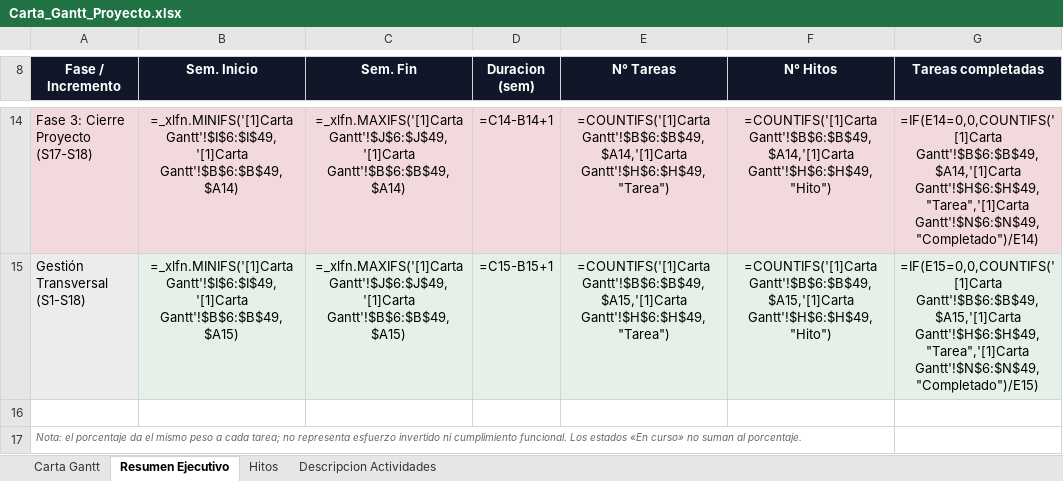
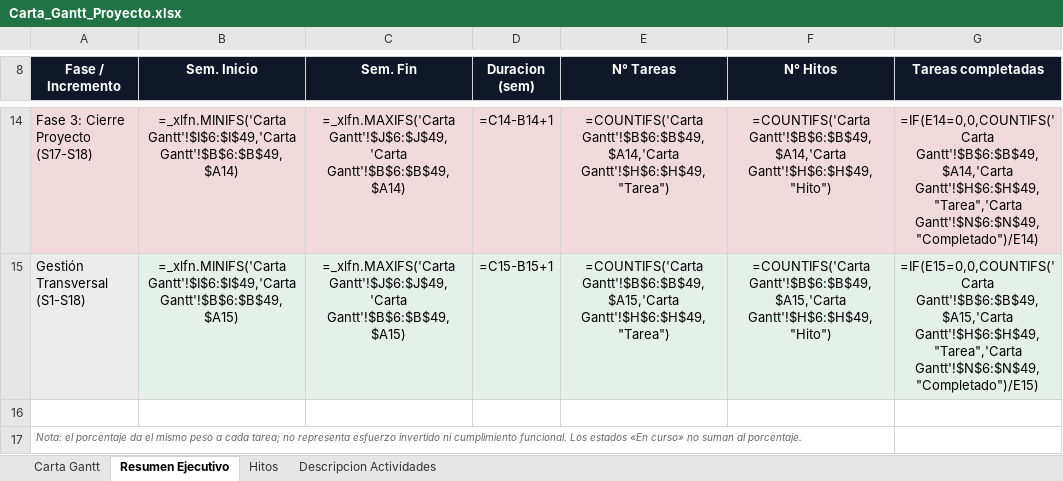
Before and after one commit to Cedenly/Capstone, an Excel workbook: Fase 2/Evidencias Proyecto/Evidencia de documentación/Documentos de Gestión/Carta_Gantt_Proyecto.xlsx, sheet Resumen Ejecutivo, drawn as a sheet; only a part is shown, gaps mark what is left out; values as stored, in another font and other column widths than the file's, no borders; formulas are shown in place of their values; the diff covers the shown part only; the diff names each change by its address in the sheet, - before the commit and + after, or states it on an @@ line.

```diff
--- a/Fase 2/Evidencias Proyecto/Evidencia de documentación/Documentos de Gestión/Carta_Gantt_Proyecto.xlsx (sheet Resumen Ejecutivo)
+++ b/Fase 2/Evidencias Proyecto/Evidencia de documentación/Documentos de Gestión/Carta_Gantt_Proyecto.xlsx (sheet Resumen Ejecutivo)
-B14 (Sem. Inicio): =_xlfn.MINIFS('[1]Carta Gantt'!$I$6:$I$49,'[1]Carta Gantt'!$B$6:$B$49,$A14)
+B14 (Sem. Inicio): =_xlfn.MINIFS('Carta Gantt'!$I$6:$I$49,'Carta Gantt'!$B$6:$B$49,$A14)
-C14 (Sem. Fin): =_xlfn.MAXIFS('[1]Carta Gantt'!$J$6:$J$49,'[1]Carta Gantt'!$B$6:$B$49,$A14)
+C14 (Sem. Fin): =_xlfn.MAXIFS('Carta Gantt'!$J$6:$J$49,'Carta Gantt'!$B$6:$B$49,$A14)
-E14 (N° Tareas): =COUNTIFS('[1]Carta Gantt'!$B$6:$B$49,$A14,'[1]Carta Gantt'!$H$6:$H$49,"Tarea")
+E14 (N° Tareas): =COUNTIFS('Carta Gantt'!$B$6:$B$49,$A14,'Carta Gantt'!$H$6:$H$49,"Tarea")
-F14 (N° Hitos): =COUNTIFS('[1]Carta Gantt'!$B$6:$B$49,$A14,'[1]Carta Gantt'!$H$6:$H$49,"Hito")
+F14 (N° Hitos): =COUNTIFS('Carta Gantt'!$B$6:$B$49,$A14,'Carta Gantt'!$H$6:$H$49,"Hito")
-G14 (Tareas completadas): =IF(E14=0,0,COUNTIFS('[1]Carta Gantt'!$B$6:$B$49,$A14,'[1]Carta Gantt'!$H$6:$H$49,"Tarea",'[1]Carta Gantt'!$N$6:$N$49,"Completado")/E14)
+G14 (Tareas completadas): =IF(E14=0,0,COUNTIFS('Carta Gantt'!$B$6:$B$49,$A14,'Carta Gantt'!$H$6:$H$49,"Tarea",'Carta Gantt'!$N$6:$N$49,"Completado")/E14)
-B15 (Sem. Inicio): =_xlfn.MINIFS('[1]Carta Gantt'!$I$6:$I$49,'[1]Carta Gantt'!$B$6:$B$49,$A15)
+B15 (Sem. Inicio): =_xlfn.MINIFS('Carta Gantt'!$I$6:$I$49,'Carta Gantt'!$B$6:$B$49,$A15)
-C15 (Sem. Fin): =_xlfn.MAXIFS('[1]Carta Gantt'!$J$6:$J$49,'[1]Carta Gantt'!$B$6:$B$49,$A15)
+C15 (Sem. Fin): =_xlfn.MAXIFS('Carta Gantt'!$J$6:$J$49,'Carta Gantt'!$B$6:$B$49,$A15)
-E15 (N° Tareas): =COUNTIFS('[1]Carta Gantt'!$B$6:$B$49,$A15,'[1]Carta Gantt'!$H$6:$H$49,"Tarea")
+E15 (N° Tareas): =COUNTIFS('Carta Gantt'!$B$6:$B$49,$A15,'Carta Gantt'!$H$6:$H$49,"Tarea")
-F15 (N° Hitos): =COUNTIFS('[1]Carta Gantt'!$B$6:$B$49,$A15,'[1]Carta Gantt'!$H$6:$H$49,"Hito")
+F15 (N° Hitos): =COUNTIFS('Carta Gantt'!$B$6:$B$49,$A15,'Carta Gantt'!$H$6:$H$49,"Hito")
-G15 (Tareas completadas): =IF(E15=0,0,COUNTIFS('[1]Carta Gantt'!$B$6:$B$49,$A15,'[1]Carta Gantt'!$H$6:$H$49,"Tarea",'[1]Carta Gantt'!$N$6:$N$49,"Completado")/E15)
+G15 (Tareas completadas): =IF(E15=0,0,COUNTIFS('Carta Gantt'!$B$6:$B$49,$A15,'Carta Gantt'!$H$6:$H$49,"Tarea",'Carta Gantt'!$N$6:$N$49,"Completado")/E15)
```
Also changed, not shown: 28 edited cells elsewhere in this sheet, sheet Hitos.
